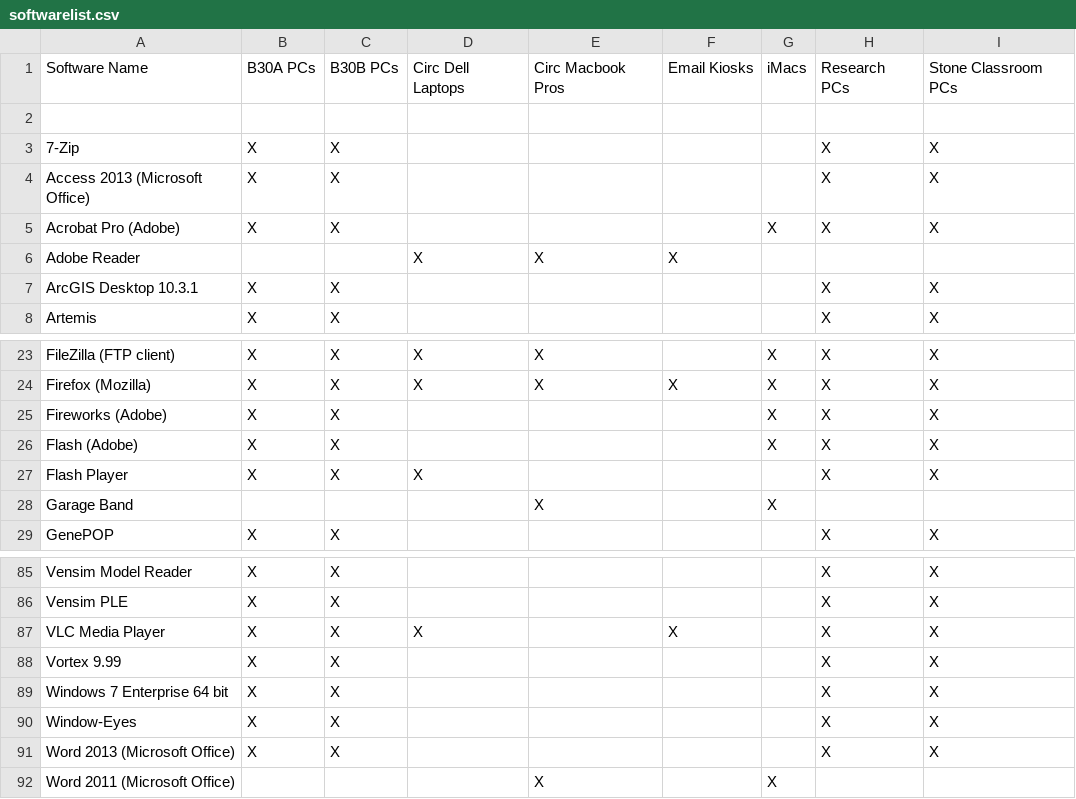
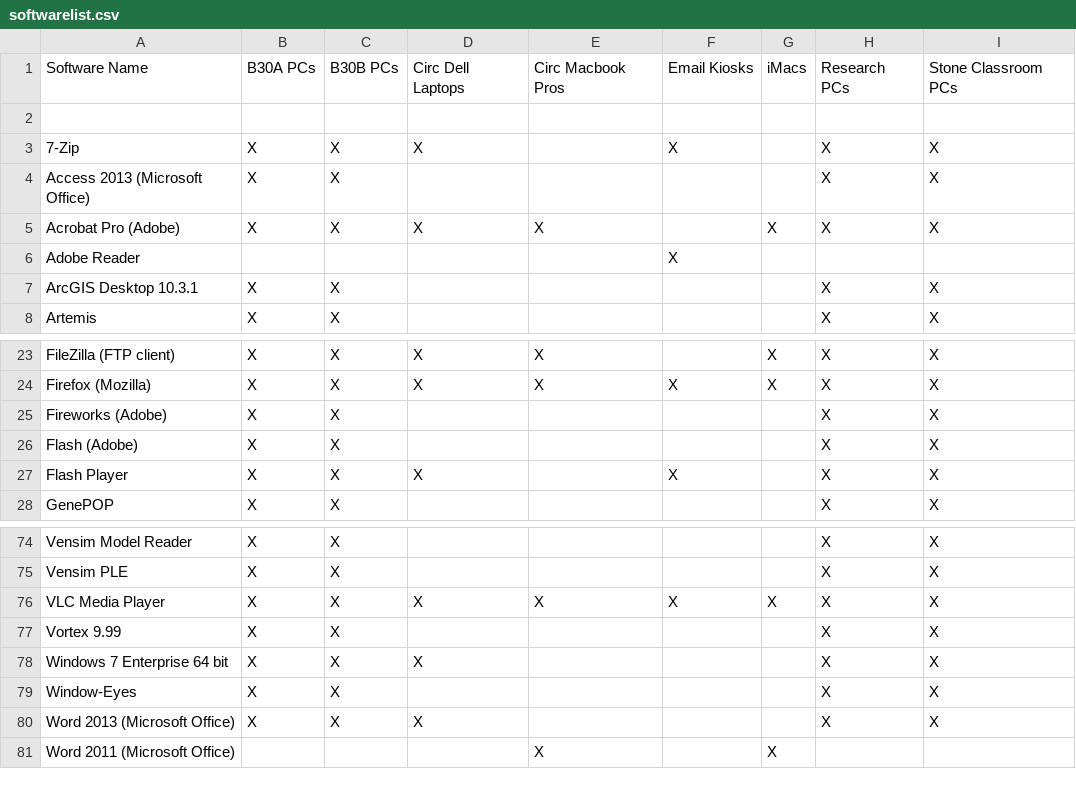
Before and after one commit to cul-it/mann-softwarelist-csv, a CSV file: softwarelist.csv, drawn as a sheet; only a part is shown, gaps mark what is left out; the diff covers the shown part only.

```diff
--- a/softwarelist.csv
+++ b/softwarelist.csv
@@ -2,6 +2,6 @@ Software Name,B30A PCs,B30B PCs,Circ Dell Laptops,Circ Macbook Pros,Email Kiosks
 ,,,,,,,,
-7-Zip, X, X,,,,, X, X
+7-Zip, X, X, X,, X,, X, X
 Access 2013 (Microsoft Office), X, X,,,,, X, X
-Acrobat Pro (Adobe), X, X,,,, X, X, X
-Adobe Reader,,, X, X, X,,,
+Acrobat Pro (Adobe), X, X, X, X,, X, X, X
+Adobe Reader,,,,, X,,,
 ArcGIS Desktop 10.3.1, X, X,,,,, X, X
@@ -24,6 +24,5 @@ FileZilla (FTP client), X, X, X, X,, X, X, X
 Firefox (Mozilla), X, X, X, X, X, X, X, X
-Fireworks (Adobe), X, X,,,, X, X, X
-Flash (Adobe), X, X,,,, X, X, X
-Flash Player, X, X, X,,,, X, X
-Garage Band,,,, X,, X,,
+Fireworks (Adobe), X, X,,,,, X, X
+Flash (Adobe), X, X,,,,, X, X
+Flash Player, X, X, X,, X,, X, X
 GenePOP, X, X,,,,, X, X
@@ -86,7 +75,7 @@ Vensim Model Reader, X, X,,,,, X, X
 Vensim PLE, X, X,,,,, X, X
-VLC Media Player, X, X, X,, X,, X, X
+VLC Media Player, X, X, X, X, X, X, X, X
 Vortex 9.99, X, X,,,,, X, X
-Windows 7 Enterprise 64 bit, X, X,,,,, X, X
+Windows 7 Enterprise 64 bit, X, X, X,,,, X, X
 Window-Eyes, X, X,,,,, X, X
-Word 2013 (Microsoft Office), X, X,,,,, X, X
+Word 2013 (Microsoft Office), X, X, X,,,, X, X
 Word 2011 (Microsoft Office),,,, X,, X,,
```
Also changed, not shown: 1 added row, 11 removed rows and 18 edited cells elsewhere in this file.
